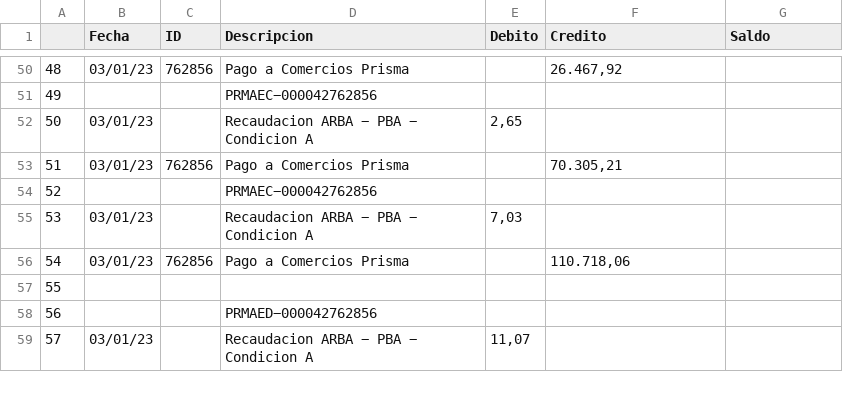
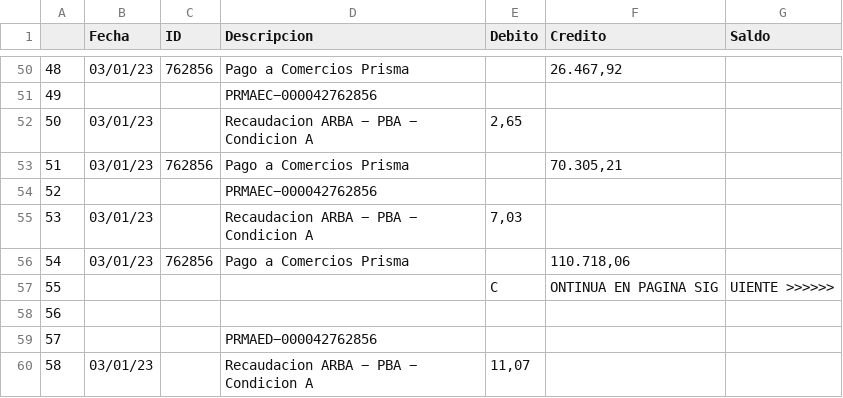
Before and after one commit to tmiranda8/pdftocsv, a CSV file: csv/credicoop.csv, drawn as a sheet; only a part is shown, gaps mark what is left out; addresses are those after the commit; the diff names each change by its address in the sheet, - before the commit and + after, or states it on an @@ line.

```diff
--- a/csv/credicoop.csv
+++ b/csv/credicoop.csv
+row 57: 55 |  |  |  | C | ONTINUA EN PAGINA SIG | UIENTE >>>>>>
@@ column A renumbered from row 58 down @@
```
Also changed, not shown: 8 other files.
